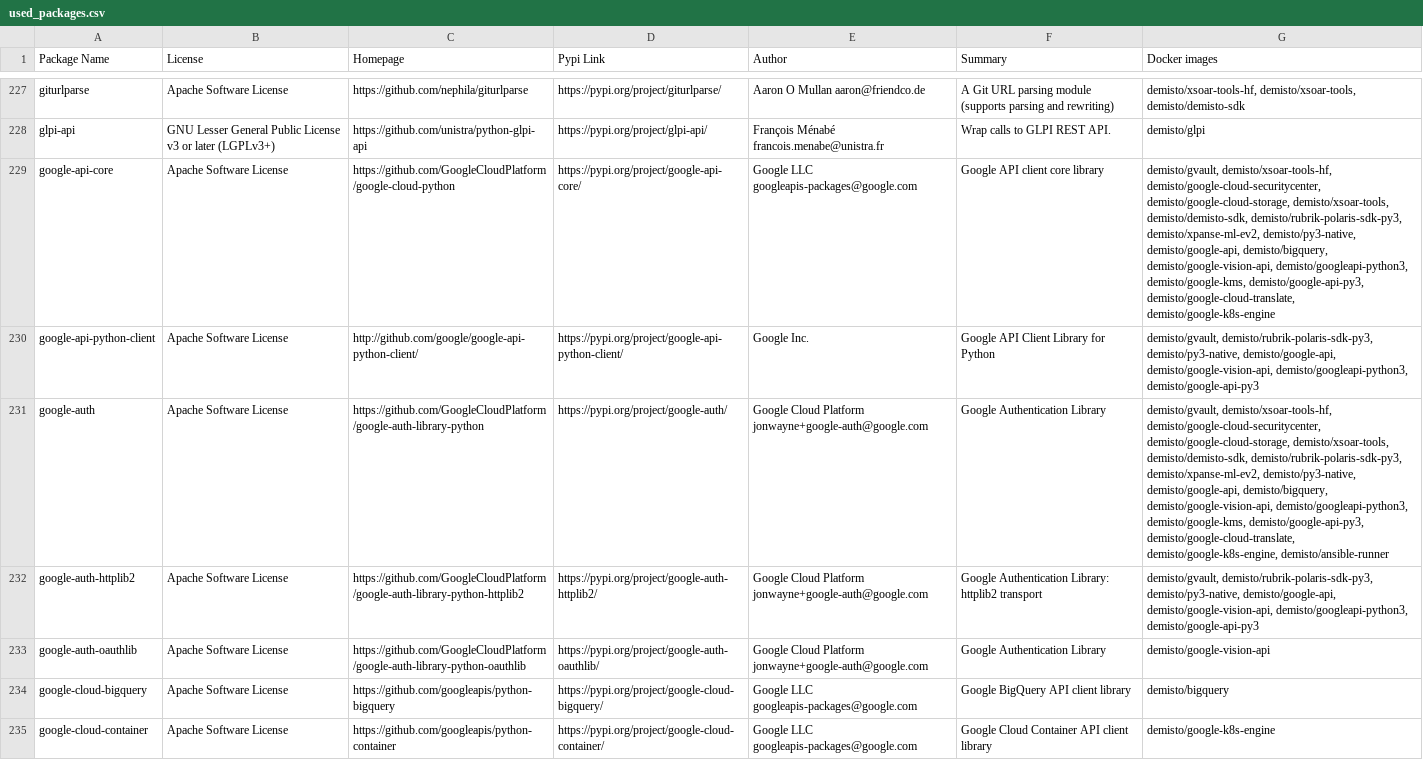
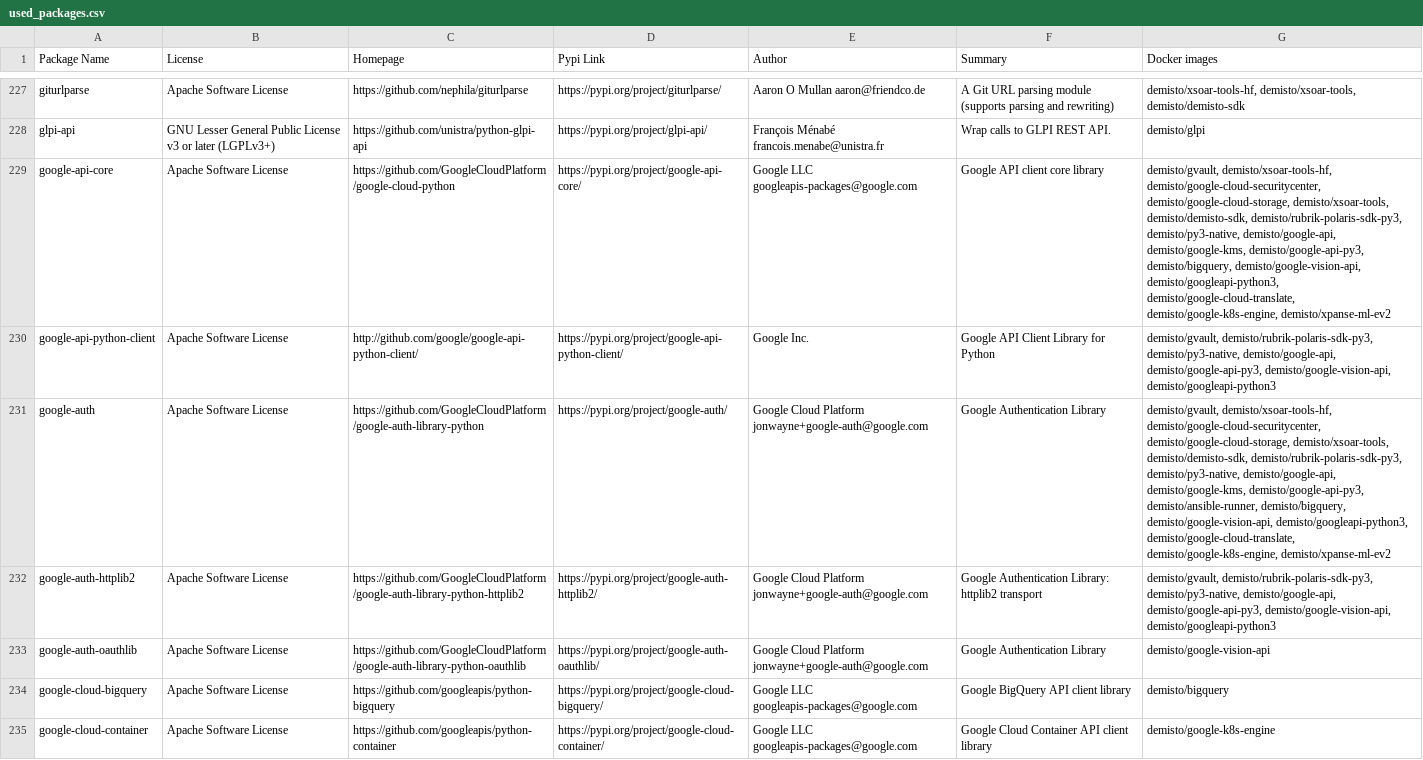
Before and after one commit to demisto/dockerfiles-info, a CSV file: used_packages.csv, drawn as a sheet; only a part is shown, gaps mark what is left out; the diff covers the shown part only; the diff names each change by its address in the sheet, - before the commit and + after, or states it on an @@ line.

```diff
--- a/used_packages.csv
+++ b/used_packages.csv
-G229 (Docker images): …demisto/demisto-sdk, demisto/rubrik-polaris-sdk-py3, demisto/xpanse-ml-ev2, demisto/py3-native, demisto/google-api, demisto/bigquery, demisto/google-vision-api, demisto/googleapi-python3, demisto/google-kms, demisto/google-api-py3, demisto/google-cloud-translate, demisto/google-k8s-engine
+G229 (Docker images): …demisto/demisto-sdk, demisto/rubrik-polaris-sdk-py3, demisto/py3-native, demisto/google-api, demisto/google-kms, demisto/google-api-py3, demisto/bigquery, demisto/google-vision-api, demisto/googleapi-python3, demisto/google-cloud-translate, demisto/google-k8s-engine, demisto/xpanse-ml-ev2
-G230 (Docker images): …demisto/py3-native, demisto/google-api, demisto/google-vision-api, demisto/googleapi-python3, demisto/google-api-py3
+G230 (Docker images): …demisto/py3-native, demisto/google-api, demisto/google-api-py3, demisto/google-vision-api, demisto/googleapi-python3
-G231 (Docker images): …demisto/demisto-sdk, demisto/rubrik-polaris-sdk-py3, demisto/xpanse-ml-ev2, demisto/py3-native, demisto/google-api, demisto/bigquery, demisto/google-vision-api, demisto/googleapi-python3, demisto/google-kms, demisto/google-api-py3, demisto/google-cloud-translate, demisto/google-k8s-engine, demisto/ansible-runner
+G231 (Docker images): …demisto/demisto-sdk, demisto/rubrik-polaris-sdk-py3, demisto/py3-native, demisto/google-api, demisto/google-kms, demisto/google-api-py3, demisto/ansible-runner, demisto/bigquery, demisto/google-vision-api, demisto/googleapi-python3, demisto/google-cloud-translate, demisto/google-k8s-engine, demisto/xpanse-ml-ev2
-G232 (Docker images): …demisto/py3-native, demisto/google-api, demisto/google-vision-api, demisto/googleapi-python3, demisto/google-api-py3
+G232 (Docker images): …demisto/py3-native, demisto/google-api, demisto/google-api-py3, demisto/google-vision-api, demisto/googleapi-python3
```
Also changed, not shown: 101 edited cells elsewhere in this file, 28 other files.
